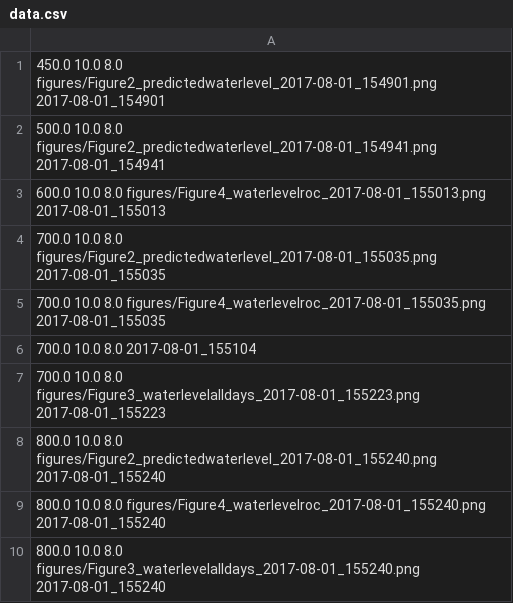
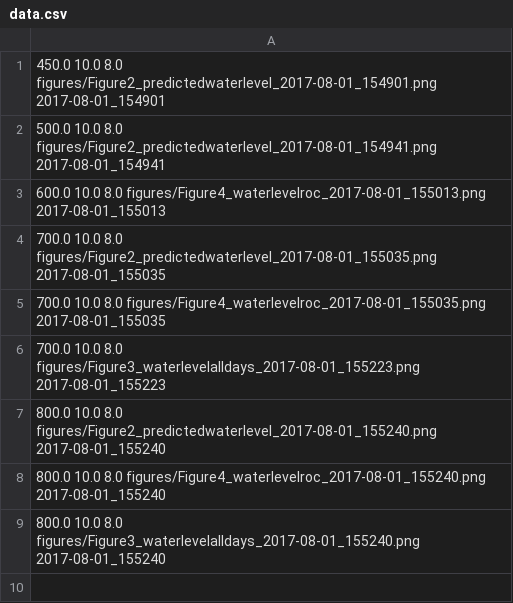
Before and after one commit to lphan/utilkit, a CSV file: floodpred/data.csv, drawn as a sheet.

```diff
--- a/floodpred/data.csv
+++ b/floodpred/data.csv
@@ -5,3 +5,2 @@
 700.0 10.0 8.0 figures/Figure4_waterlevelroc_2017-08-01_155035.png 2017-08-01_155035
-700.0 10.0 8.0  2017-08-01_155104
 700.0 10.0 8.0 figures/Figure3_waterlevelalldays_2017-08-01_155223.png 2017-08-01_155223
```
Also changed, not shown: 2 other files.
